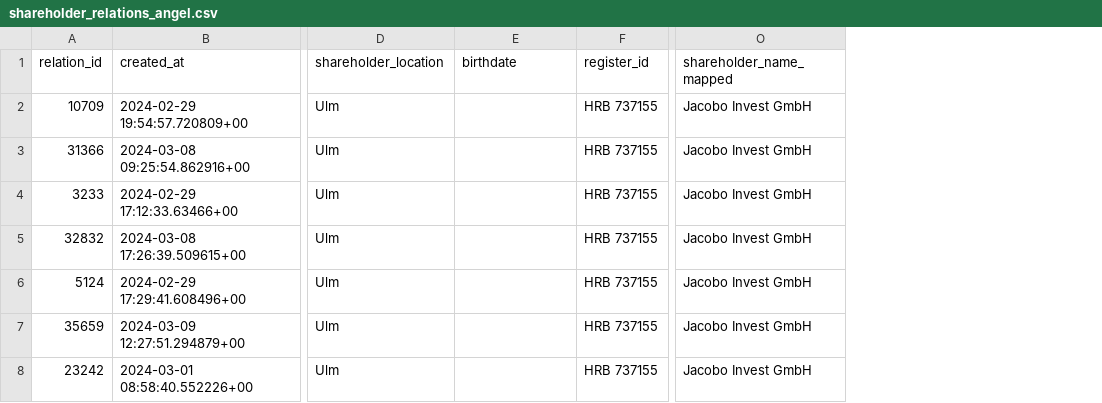
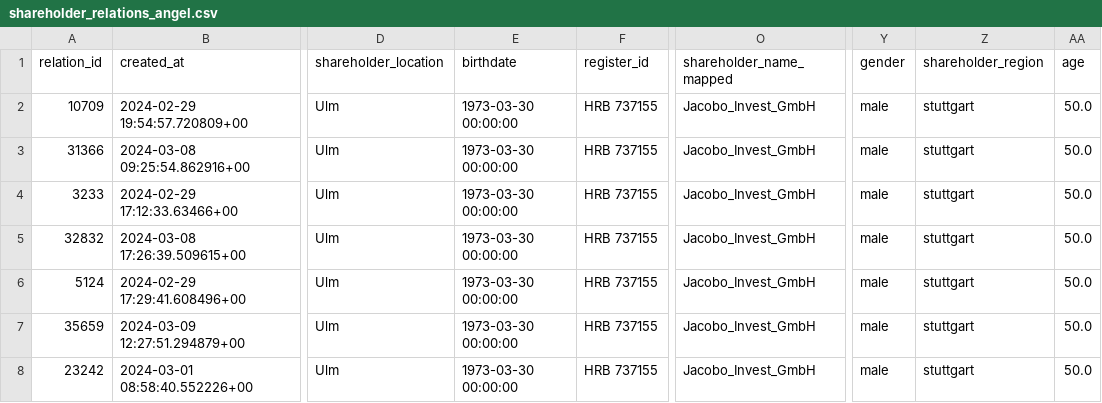
Before and after one commit to annabellscha/cr_exploration, a CSV file: notebooks/dataframes/shareholder_relations_angel.csv, drawn as a sheet; only a part is shown, gaps mark what is left out; the diff names each change by its address in the sheet, - before the commit and + after, or states it on an @@ line.

```diff
--- a/notebooks/dataframes/shareholder_relations_angel.csv
+++ b/notebooks/dataframes/shareholder_relations_angel.csv
+column Y (gender), rows 2-8: all male
+column Z (shareholder_region), rows 2-8: all stuttgart
+column AA (age), rows 2-8: all 50.0
-E2:E8 (birthdate): (empty)
+E2:E8 (birthdate): 1973-03-30 00:00:00
-O2:O8 (shareholder_name_mapped): Jacobo Invest GmbH
+O2:O8 (shareholder_name_mapped): Jacobo_Invest_GmbH
```
Also changed, not shown: 53 other files.
